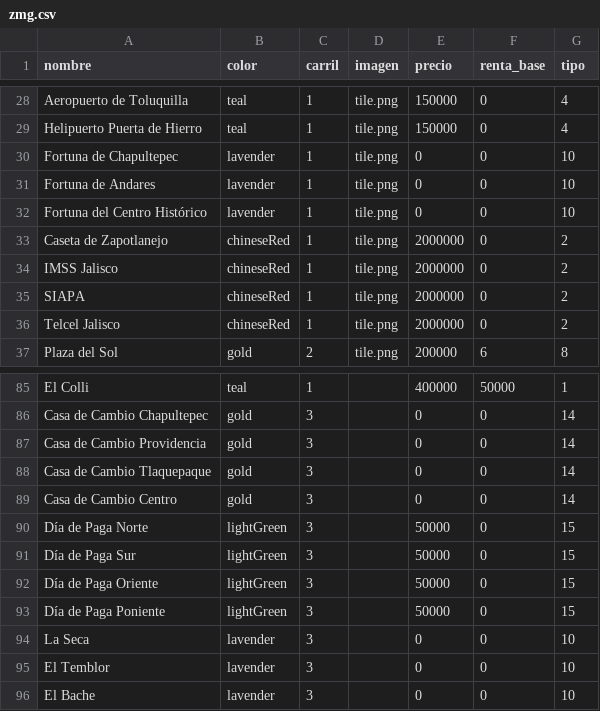
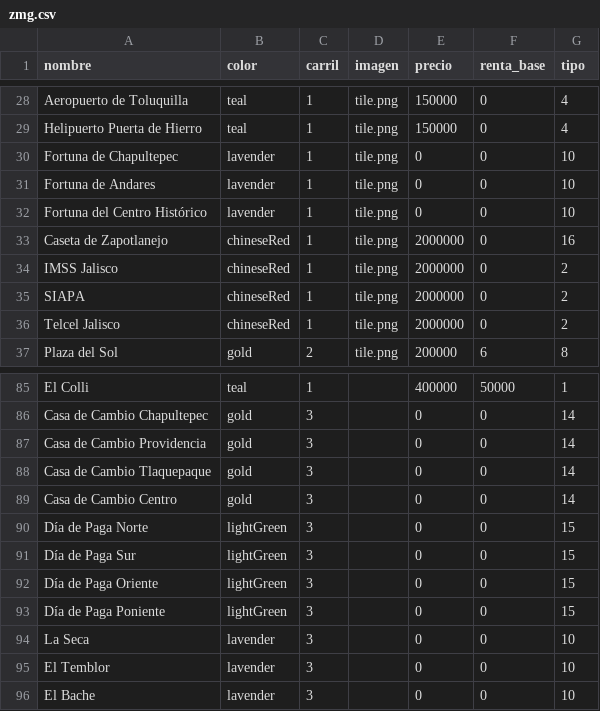
Before and after one commit to RemiH06/Metropoly, a CSV file: props/zmg.csv, drawn as a sheet; only a part is shown, gaps mark what is left out.

```diff
--- a/props/zmg.csv
+++ b/props/zmg.csv
@@ -32,3 +32,3 @@ Fortuna de Andares,lavender,1,tile.png,0,0,10
 Fortuna del Centro Histórico,lavender,1,tile.png,0,0,10
-Caseta de Zapotlanejo,chineseRed,1,tile.png,2000000,0,2
+Caseta de Zapotlanejo,chineseRed,1,tile.png,2000000,0,16
 IMSS Jalisco,chineseRed,1,tile.png,2000000,0,2
@@ -89,6 +89,6 @@ Casa de Cambio Tlaquepaque,gold,3,,0,0,14
 Casa de Cambio Centro,gold,3,,0,0,14
-Día de Paga Norte,lightGreen,3,,50000,0,15
-Día de Paga Sur,lightGreen,3,,50000,0,15
-Día de Paga Oriente,lightGreen,3,,50000,0,15
-Día de Paga Poniente,lightGreen,3,,50000,0,15
+Día de Paga Norte,lightGreen,3,,0,0,15
+Día de Paga Sur,lightGreen,3,,0,0,15
+Día de Paga Oriente,lightGreen,3,,0,0,15
+Día de Paga Poniente,lightGreen,3,,0,0,15
 La Seca,lavender,3,,0,0,10
```
Also changed, not shown: 4 other files.
